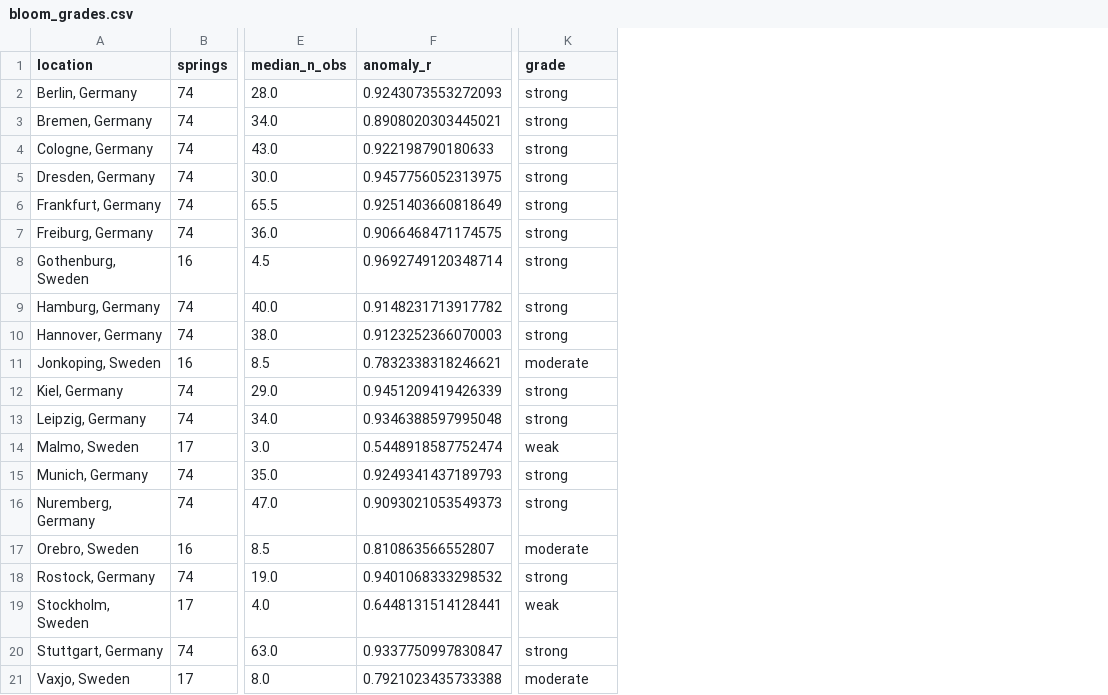
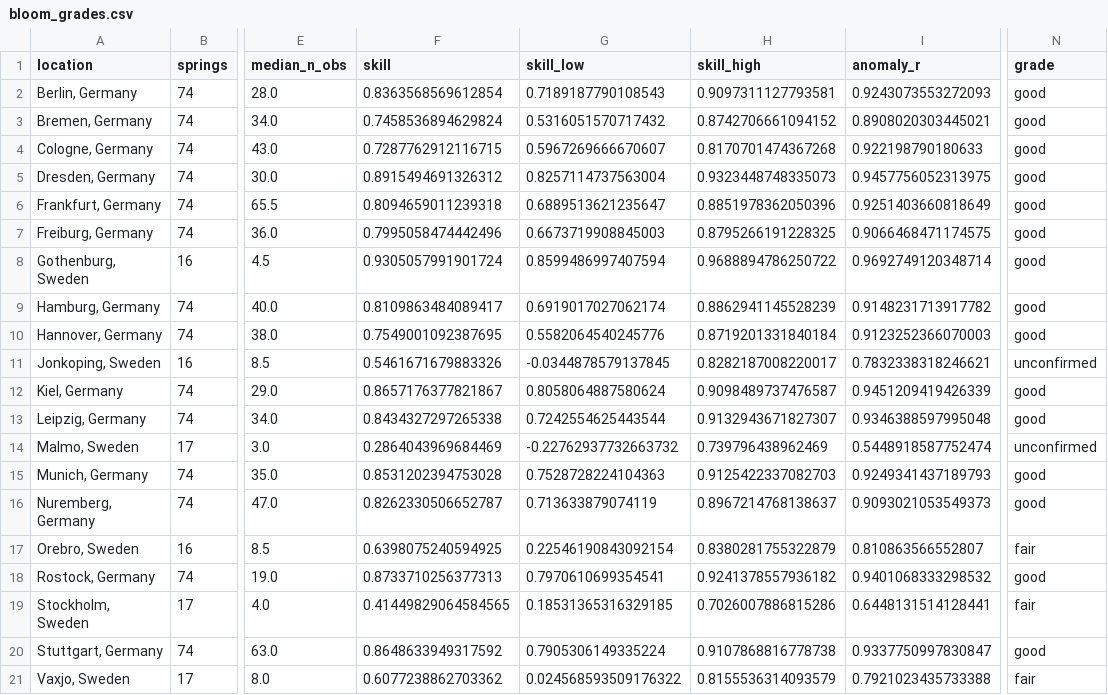
Before and after one commit to Aimekram/call-of-kiuru, a CSV file: data/bloom_grades.csv, drawn as a sheet; only a part is shown, gaps mark what is left out; addresses are those after the commit; the diff names each change by its address in the sheet, - before the commit and + after, or states it on an @@ line.

```diff
--- a/data/bloom_grades.csv
+++ b/data/bloom_grades.csv
+column F (skill), rows 2-21: 0.8363568569612854 | 0.7458536894629824 | 0.7287762912116715 | 0.8915494691326312 | 0.8094659011239318 | 0.7995058474442496 | 0.9305057991901724 | 0.8109863484089417 | 0.7549001092387695 | 0.5461671679883326 | 0.8657176377821867 | 0.8434327297265338 | 0.2864043969684469 | 0.8531202394753028 | 0.8262330506652787 | 0.6398075240594925 | 0.8733710256377313 | 0.41449829064584565 | 0.8648633949317592 | 0.6077238862703362
+column G (skill_low), rows 2-21: 0.7189187790108543 | 0.5316051570717432 | 0.5967269666670607 | 0.8257114737563004 | 0.6889513621235647 | 0.6673719908845003 | 0.8599486997407594 | 0.6919017027062174 | 0.5582064540245776 | -0.0344878579137845 | 0.8058064887580624 | 0.7242554625443544 | -0.22762937732663732 | 0.7528728224104363 | 0.713633879074119 | 0.22546190843092154 | 0.7970610699354541 | 0.18531365316329185 | 0.7905306149335224 | 0.024568593509176322
+column H (skill_high), rows 2-21: 0.9097311127793581 | 0.8742706661094152 | 0.8170701474367268 | 0.9323448748335073 | 0.8851978362050396 | 0.8795266191228325 | 0.9688894786250722 | 0.8862941145528239 | 0.8719201331840184 | 0.8282187008220017 | 0.9098489737476587 | 0.9132943671827307 | 0.739796438962469 | 0.9125422337082703 | 0.8967214768138637 | 0.8380281755322879 | 0.9241378557936182 | 0.7026007886815286 | 0.9107868816778738 | 0.8155536314093579
-N2:N10 (grade): strong
+N2:N10 (grade): good
-N11 (grade): moderate
+N11 (grade): unconfirmed
-N12:N13 (grade): strong
+N12:N13 (grade): good
-N14 (grade): weak
+N14 (grade): unconfirmed
-N15:N16 (grade): strong
+N15:N16 (grade): good
-N17 (grade): moderate
+N17 (grade): fair
-N18 (grade): strong
+N18 (grade): good
-N19 (grade): weak
+N19 (grade): fair
-N20 (grade): strong
+N20 (grade): good
-N21 (grade): moderate
+N21 (grade): fair
```
Also changed, not shown: 10 other files.
